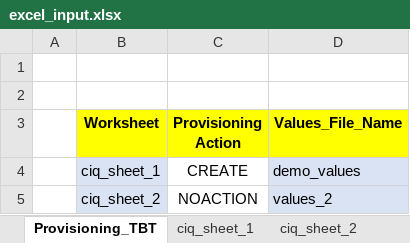
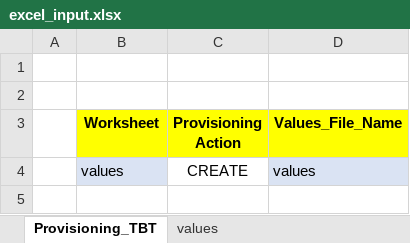
Before and after one commit to shaldixi/Github_Jenkins_project, an Excel workbook: Input/excel_input.xlsx, sheet Provisioning_TBT, drawn as a sheet; values as stored, in another font and other column widths than the file's, no borders; conditional formats not drawn; removed rows and columns are numbered as before the commit, all else as after; the diff names each change by its address in the sheet, - before the commit and + after, or states it on an @@ line.

```diff
--- a/Input/excel_input.xlsx (sheet Provisioning_TBT)
+++ b/Input/excel_input.xlsx (sheet Provisioning_TBT)
-sheet tab: ciq_sheet_1
+sheet tab: values
-sheet tab: ciq_sheet_2
-row 4:  | ciq_sheet_1 | CREATE | demo_values
-row 5:  | ciq_sheet_2 | NOACTION | values_2
+row 4:  | values | CREATE | values
```
Also changed, not shown: sheet values.
